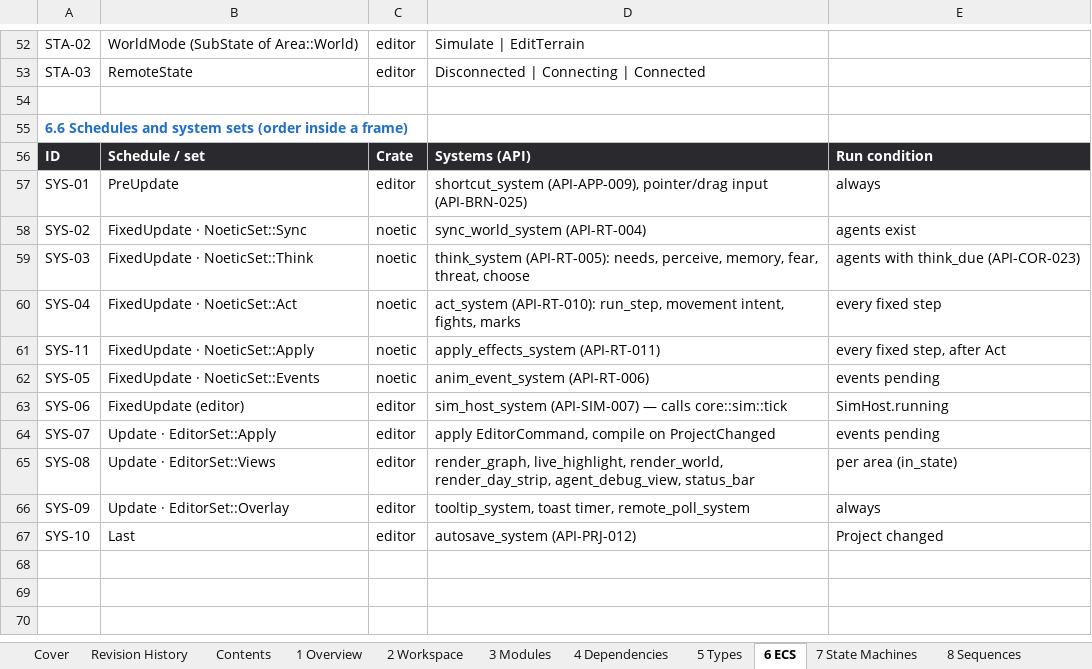
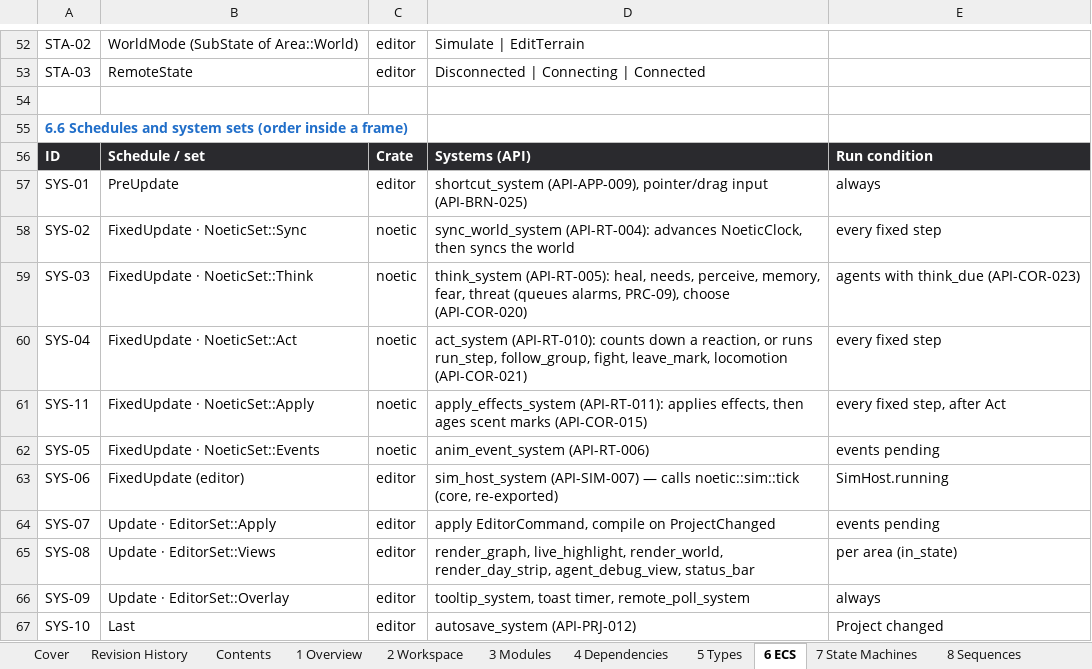
Before and after one commit to Heryk13/noetic, an Excel workbook: docs/04_internal_design.xlsx, sheet 6 ECS, drawn as a sheet; only a part is shown, gaps mark what is left out; values as stored, in another font and other column widths than the file's, no borders; the diff covers the shown part only; the diff names each change by its address in the sheet, - before the commit and + after, or states it on an @@ line.

```diff
--- a/docs/04_internal_design.xlsx (sheet 6 ECS)
+++ b/docs/04_internal_design.xlsx (sheet 6 ECS)
-D58: sync_world_system (API-RT-004)
+D58: sync_world_system (API-RT-004): advances NoeticClock, then syncs the world
-E58: agents exist
+E58: every fixed step
-D59: think_system (API-RT-005): needs, perceive, memory, fear, threat, choose
+D59: think_system (API-RT-005): heal, needs, perceive, memory, fear, threat (queues alarms, PRC-09), choose (API-COR-020)
-D60: act_system (API-RT-010): run_step, movement intent, fights, marks
+D60: act_system (API-RT-010): counts down a reaction, or runs run_step, follow_group, fight, leave_mark, locomotion (API-COR-021)
-D61: apply_effects_system (API-RT-011)
+D61: apply_effects_system (API-RT-011): applies effects, then ages scent marks (API-COR-015)
-D63: …— calls core::sim::tick
+D63: …— calls noetic::sim::tick (core, re-exported)
```
Also changed, not shown: 2 added rows and 7 edited cells elsewhere in this sheet, sheet 9 Errors & Logging, sheet Revision History, sheet 5 Types, sheet 7 State Machines, sheet 3 Modules, sheet 4 Dependencies, 4 more sheets, charts or pictures, docs/02_basic_design.xlsx, docs/05_detailed_design.xlsx, 8 other files.
